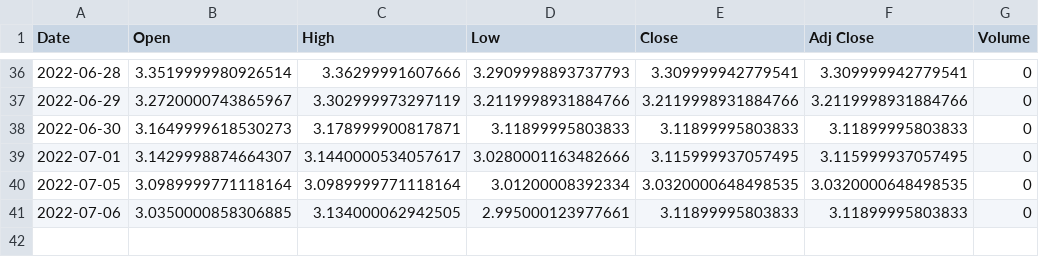
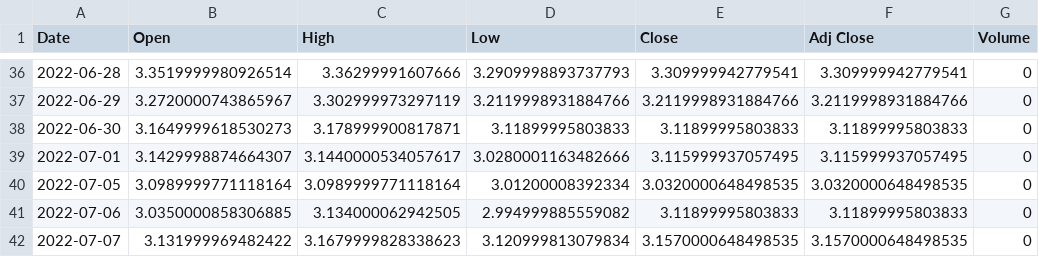
Before and after one commit to andres-pb/DS4A_project, a CSV file: YIELD_NAAAA.csv, drawn as a sheet; only a part is shown, gaps mark what is left out.

```diff
--- a/YIELD_NAAAA.csv
+++ b/YIELD_NAAAA.csv
@@ -40,2 +40,3 @@ Date,Open,High,Low,Close,Adj Close,Volume
 2022-07-05,3.0989999771118164,3.0989999771118164,3.01200008392334,3.0320000648498535,3.0320000648498535,0
-2022-07-06,3.0350000858306885,3.134000062942505,2.995000123977661,3.11899995803833,3.11899995803833,0
+2022-07-06,3.0350000858306885,3.134000062942505,2.994999885559082,3.11899995803833,3.11899995803833,0
+2022-07-07,3.131999969482422,3.1679999828338623,3.120999813079834,3.1570000648498535,3.1570000648498535,0
```
Also changed, not shown: tweets_all.csv, 19 other files.
